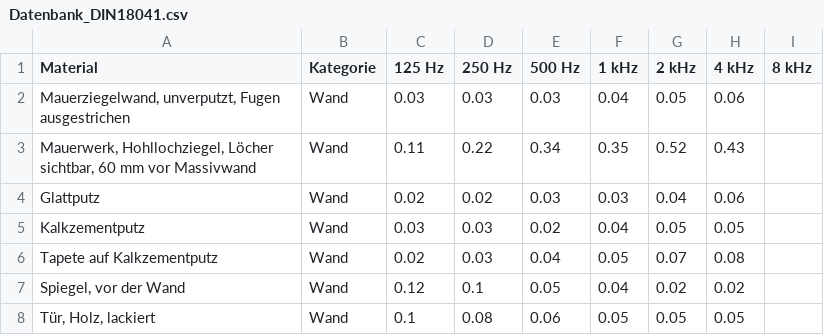
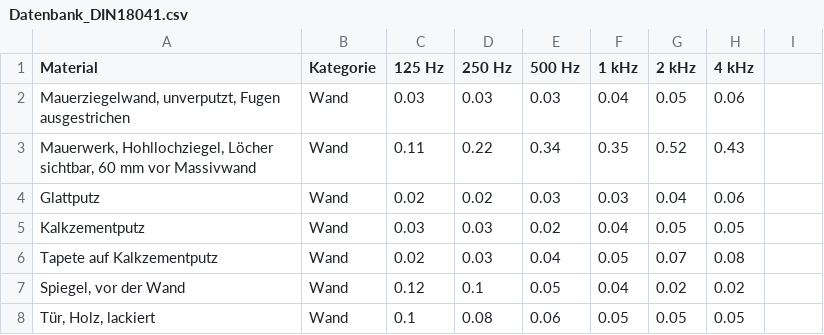
Before and after one commit to moritzxt/raumakustik, a CSV file: Datenbank_DIN18041.csv, drawn as a sheet; only a part is shown.

Commit message:
no 8kHz in database

```diff
--- a/Datenbank_DIN18041.csv
+++ b/Datenbank_DIN18041.csv
@@ -1,2 +1,2 @@
-Material;Kategorie;125 Hz;250 Hz;500 Hz;1 kHz;2 kHz;4 kHz;8 kHz
+Material;Kategorie;125 Hz;250 Hz;500 Hz;1 kHz;2 kHz;4 kHz
 Mauerziegelwand, unverputzt, Fugen ausgestrichen;Wand;0.03;0.03;0.03;0.04;0.05;0.06
```
